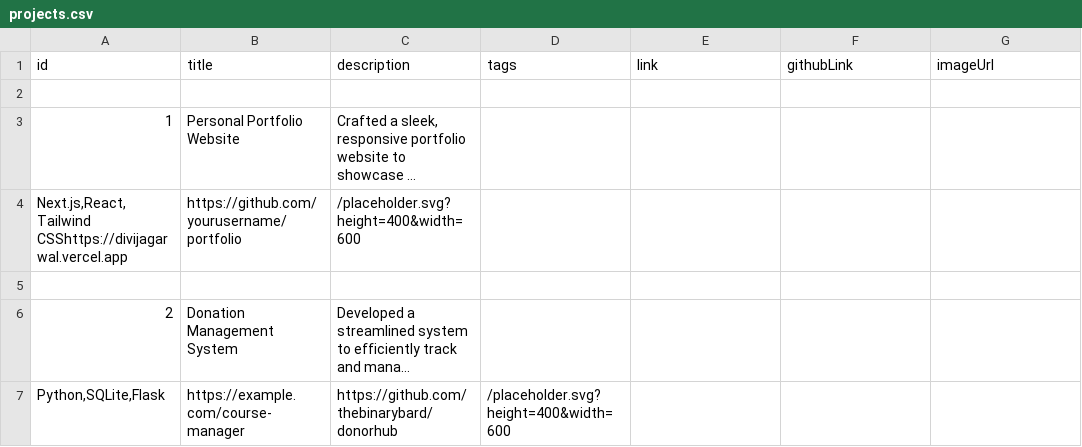
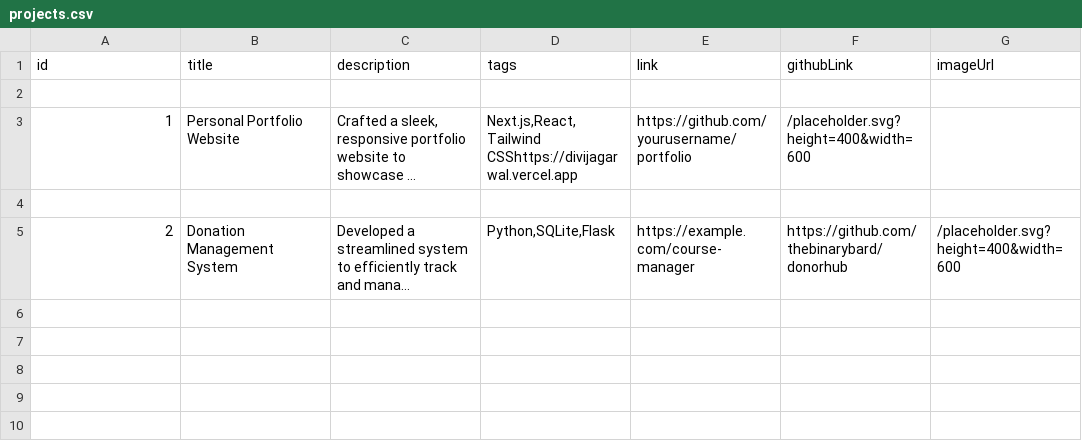
Before and after one commit to divij404/portfolio, a CSV file: data/projects.csv, drawn as a sheet; long unchanged cells end in …; removed rows and columns are numbered as before the commit, all else as after; the diff names each change by its address in the sheet, - before the commit and + after, or states it on an @@ line.

Commit message:
changed projects.csv

```diff
--- a/data/projects.csv
+++ b/data/projects.csv
-D3 (tags): (empty)
+D3 (tags): Next.js,React,Tailwind CSShttps://divijagarwal.vercel.app
-E3 (link): (empty)
+E3 (link): https://github.com/yourusername/portfolio
-F3 (githubLink): (empty)
+F3 (githubLink): /placeholder.svg?height=400&width=600
-row 4: Next.js,React,Tailwind CSShttps://divijagarwal.vercel.app | https://github.com/yourusername/portfolio | /placeholder.svg?height=400&width=600
-D5 (tags): (empty)
+D5 (tags): Python,SQLite,Flask
-E5 (link): (empty)
+E5 (link): https://example.com/course-manager
-F5 (githubLink): (empty)
+F5 (githubLink): https://github.com/thebinarybard/donorhub
-G5 (imageUrl): (empty)
+G5 (imageUrl): /placeholder.svg?height=400&width=600
-row 7: Python,SQLite,Flask | https://example.com/course-manager | https://github.com/thebinarybard/donorhub | /placeholder.svg?height=400&width=600
```
